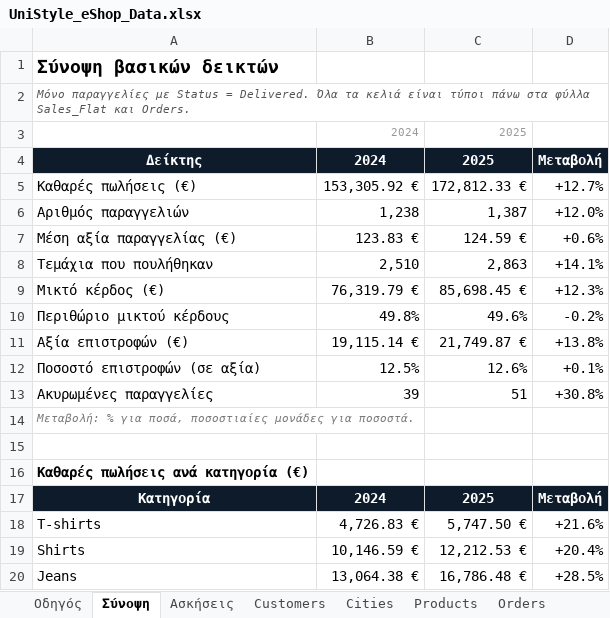
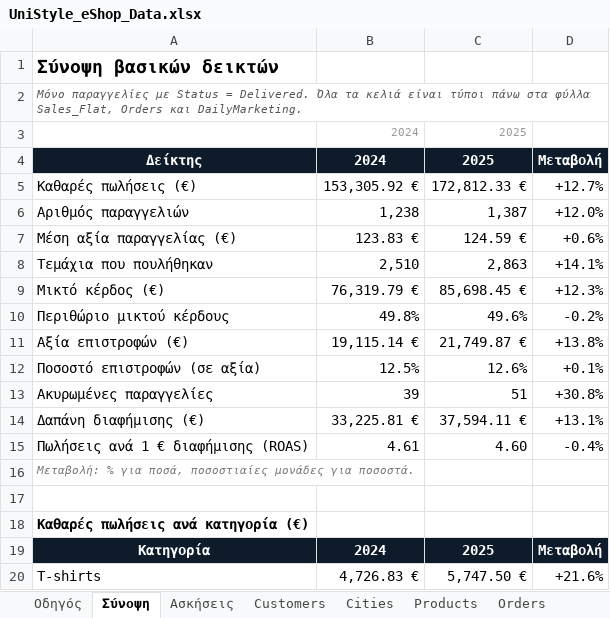
Before and after one commit to akranias/Databases-and-Business-Analytics-BankFin-UniPi, an Excel workbook: 03_Excel_files/UniStyle_eShop_Data.xlsx, sheet Σύνοψη, drawn as a sheet; only a part is shown; the shorter side is filled out with more unchanged rows; values as stored, in another font and other column widths than the file's, no borders; the diff names each change by its address in the sheet, - before the commit and + after, or states it on an @@ line.

```diff
--- a/03_Excel_files/UniStyle_eShop_Data.xlsx (sheet Σύνοψη)
+++ b/03_Excel_files/UniStyle_eShop_Data.xlsx (sheet Σύνοψη)
-A2: …στα φύλλα Sales_Flat και Orders.
+A2: …στα φύλλα Sales_Flat, Orders και DailyMarketing.
+row 14: Δαπάνη διαφήμισης (€) | 33,225.81 € | 37,594.11 € | +13.1%
+row 15: Πωλήσεις ανά 1 € διαφήμισης (ROAS) | 4.61 | 4.60 | -0.4%
```
Also changed, not shown: sheet Οδηγός, sheet Ασκήσεις, other sheet tabs.
